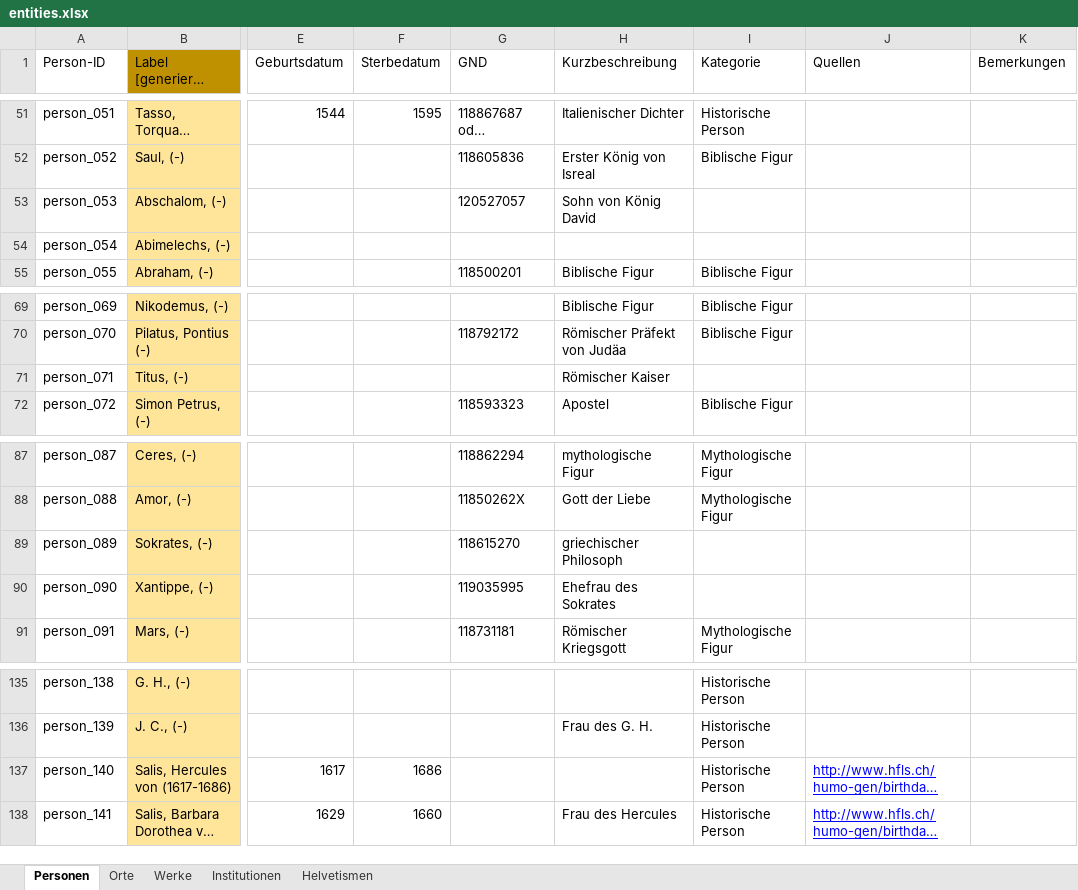
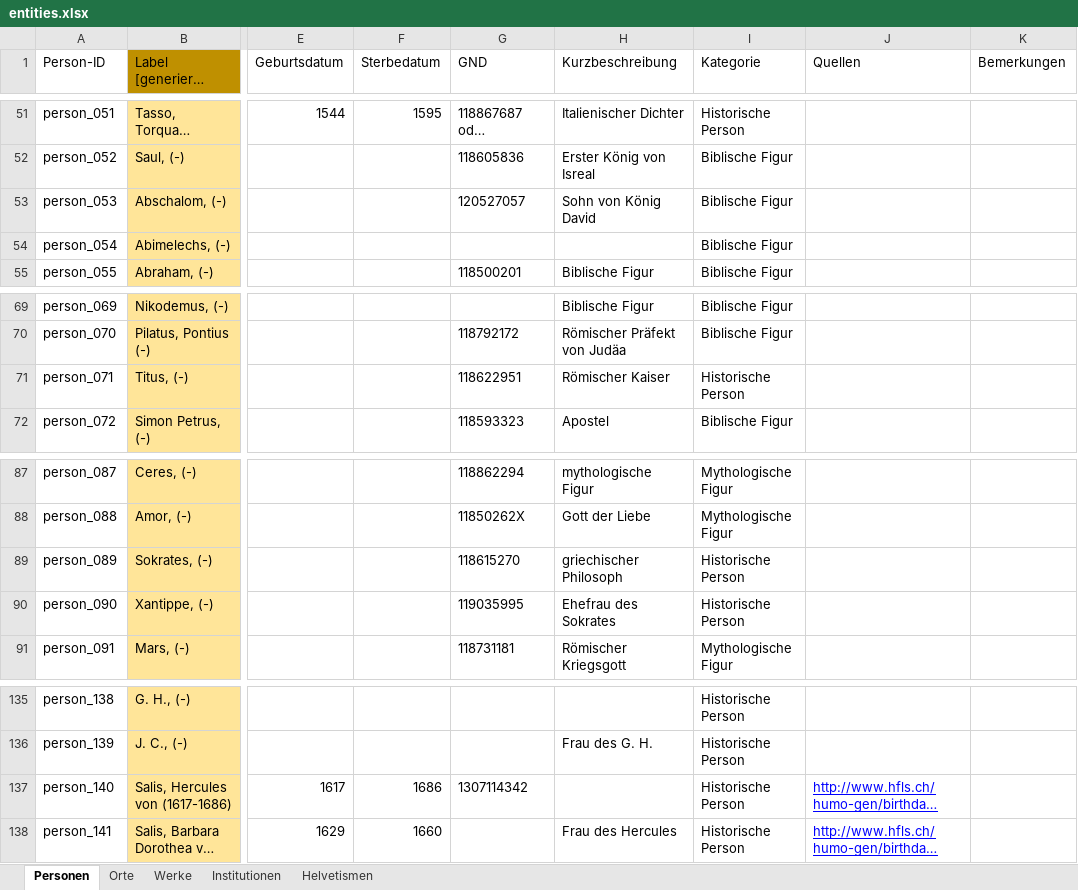
Before and after one commit to DHBern/simler_data, an Excel workbook: gsheet/xlsx/entities.xlsx, sheet Personen, drawn as a sheet; only a part is shown, gaps mark what is left out; long unchanged cells end in …; values as stored, in another font and other column widths than the file's, no borders; charts and pictures and table styles not drawn; the diff names each change by its address in the sheet, - before the commit and + after, or states it on an @@ line.

```diff
--- a/gsheet/xlsx/entities.xlsx (sheet Personen)
+++ b/gsheet/xlsx/entities.xlsx (sheet Personen)
-I53:I54 (Kategorie): (empty)
+I53:I54 (Kategorie): Biblische Figur
-G71 (GND): (empty)
+G71 (GND): 118622951
-I71 (Kategorie): (empty)
+I71 (Kategorie): Historische Person
-I89:I90 (Kategorie): (empty)
+I89:I90 (Kategorie): Historische Person
-G137 (GND): (empty)
+G137 (GND): 1307114342
```
